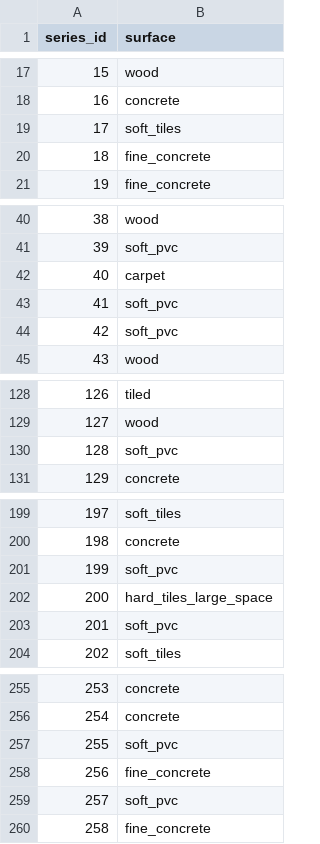
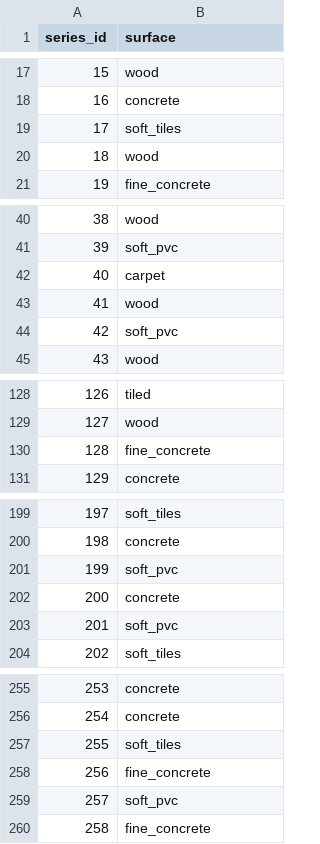
Before and after one commit to cascio/Kaggle-Competitions, a CSV file: Robot-Navigation-Prediction/submission.csv, drawn as a sheet; only a part is shown, gaps mark what is left out; the diff covers the shown part only.

```diff
--- a/Robot-Navigation-Prediction/submission.csv
+++ b/Robot-Navigation-Prediction/submission.csv
@@ -19,3 +19,3 @@ series_id,surface
 17,soft_tiles
-18,fine_concrete
+18,wood
 19,fine_concrete
@@ -42,3 +42,3 @@ series_id,surface
 40,carpet
-41,soft_pvc
+41,wood
 42,soft_pvc
@@ -129,3 +129,3 @@ series_id,surface
 127,wood
-128,soft_pvc
+128,fine_concrete
 129,concrete
@@ -201,3 +201,3 @@ series_id,surface
 199,soft_pvc
-200,hard_tiles_large_space
+200,concrete
 201,soft_pvc
@@ -256,3 +256,3 @@ series_id,surface
 254,concrete
-255,soft_pvc
+255,soft_tiles
 256,fine_concrete
```
Also changed, not shown: 25 edited cells elsewhere in this file, 1 other file.
